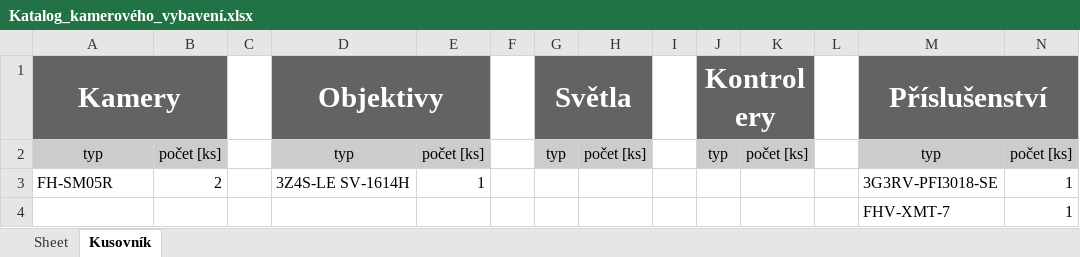
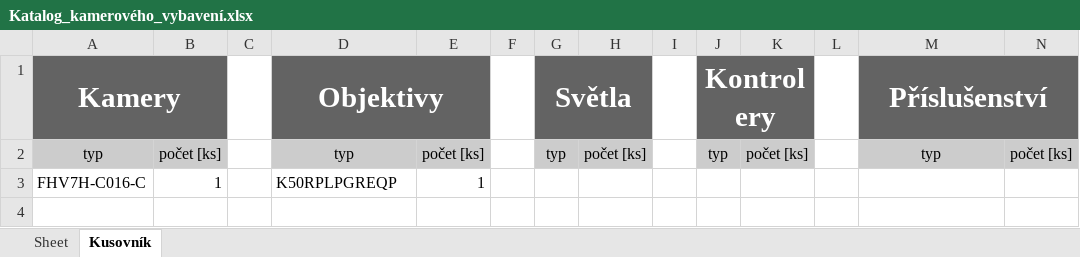
Before and after one commit to Jakubhl/Work, an Excel workbook: TRIMAZKON/Katalog_kamerového_vybavení.xlsx, sheet Kusovník, drawn as a sheet; values as stored, in another font and other column widths than the file's, no borders; removed rows and columns are numbered as before the commit, all else as after; the diff names each change by its address in the sheet, - before the commit and + after, or states it on an @@ line.

Commit message:
dodělani controller duplicit, offline excel db, práce na loadingu

```diff
--- a/TRIMAZKON/Katalog_kamerového_vybavení.xlsx (sheet Kusovník)
+++ b/TRIMAZKON/Katalog_kamerového_vybavení.xlsx (sheet Kusovník)
-row 3: FH-SM05R | 2 |  | 3Z4S-LE SV-1614H | 1 |  |  |  |  |  |  |  | 3G3RV-PFI3018-SE | 1
-row 4:  |  |  |  |  |  |  |  |  |  |  |  | FHV-XMT-7 | 1
+row 3: FHV7H-C016-C | 1 |  | K50RPLPGREQP | 1
```
Also changed, not shown: sheet Sheet, 5 other files.
